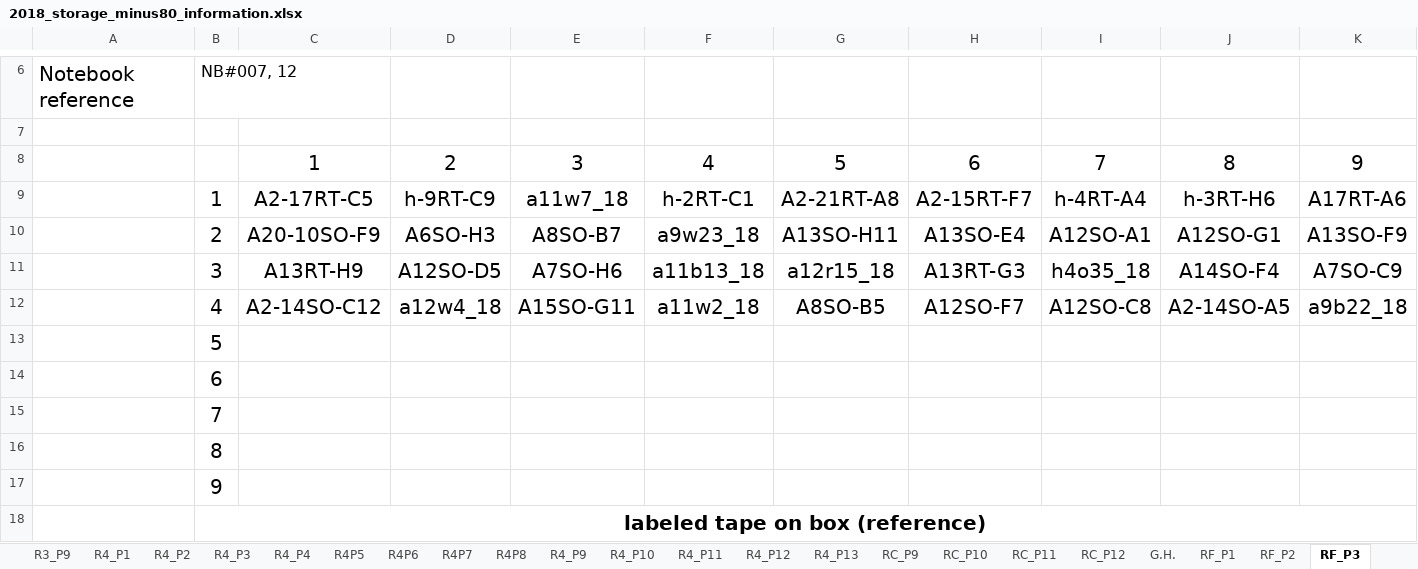
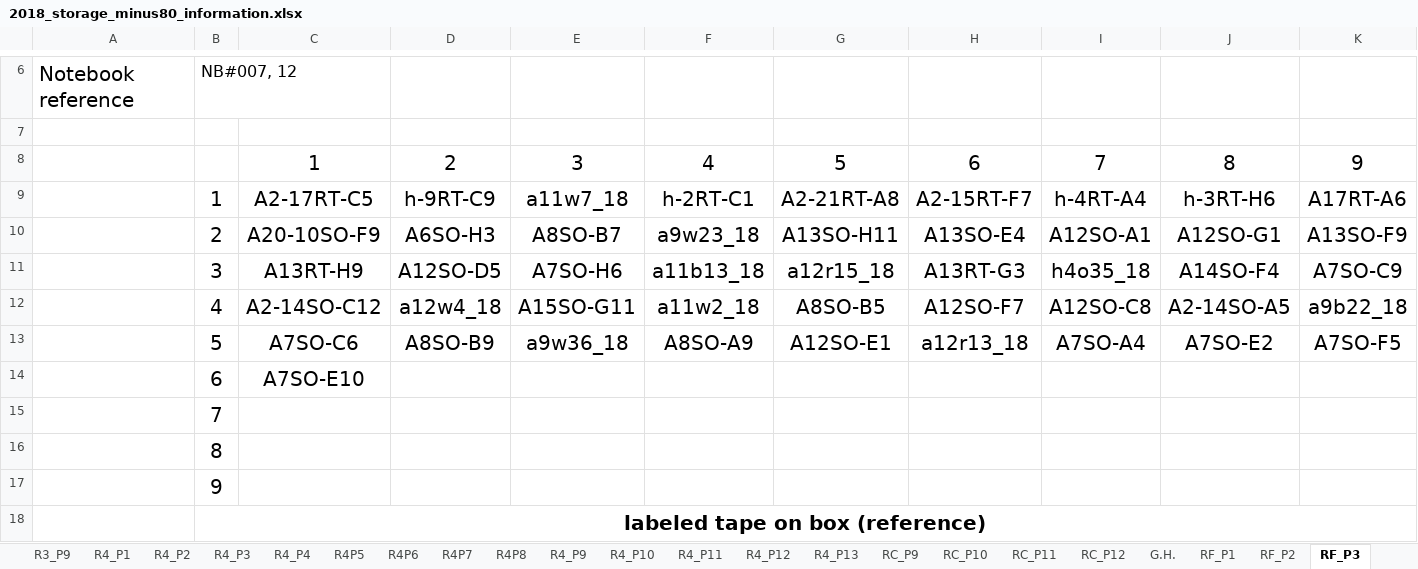
Before and after one commit to adnguyen/Circadian_rhythm_runs_seasonal_timing, an Excel workbook: Data/Storage/2018_storage_minus80_information.xlsx, sheet RF_P3, drawn as a sheet; only a part is shown, gaps mark what is left out; values as stored, in another font and other column widths than the file's, no borders; the diff names each change by its address in the sheet, - before the commit and + after, or states it on an @@ line.

```diff
--- a/Data/Storage/2018_storage_minus80_information.xlsx (sheet RF_P3)
+++ b/Data/Storage/2018_storage_minus80_information.xlsx (sheet RF_P3)
-C13: (empty)
+C13: A7SO-C6
-D13: (empty)
+D13: A8SO-B9
-E13: (empty)
+E13: a9w36_18
-F13: (empty)
+F13: A8SO-A9
-G13: (empty)
+G13: A12SO-E1
-H13: (empty)
+H13: a12r13_18
-I13: (empty)
+I13: A7SO-A4
-J13: (empty)
+J13: A7SO-E2
-K13: (empty)
+K13: A7SO-F5
-C14: (empty)
+C14: A7SO-E10
```
Also changed, not shown: sheet RF_P6, Data/2018-08-14_master_datac_2018_collection_year.xlsx, 1 other file.
